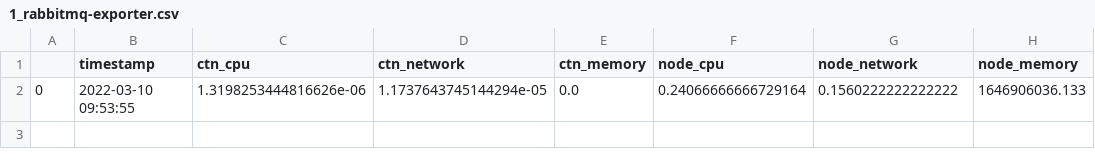
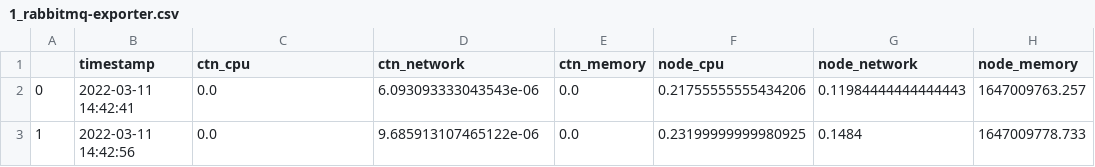
Before and after one commit to Minninnewah/IoMiRCA, a CSV file: MicroRCA_Online/1_rabbitmq-exporter.csv, drawn as a sheet; removed rows and columns are numbered as before the commit, all else as after; the diff names each change by its address in the sheet, - before the commit and + after, or states it on an @@ line.

```diff
--- a/MicroRCA_Online/1_rabbitmq-exporter.csv
+++ b/MicroRCA_Online/1_rabbitmq-exporter.csv
-row 2: 0 | 2022-03-10 09:53:55 | 1.3198253444816626e-06 | 1.1737643745144294e-05 | 0.0 | 0.24066666666729164 | 0.1560222222222222 | 1646906036.133
+row 2: 0 | 2022-03-11 14:42:41 | 0.0 | 6.093093333043543e-06 | 0.0 | 0.21755555555434206 | 0.11984444444444443 | 1647009763.257
+row 3: 1 | 2022-03-11 14:42:56 | 0.0 | 9.685913107465122e-06 | 0.0 | 0.23199999999980925 | 0.1484 | 1647009778.733
```
Also changed, not shown: MicroRCA_Online/1_mpg.csv, MicroRCA_Online/1_orders-db.csv, 5 other files.
